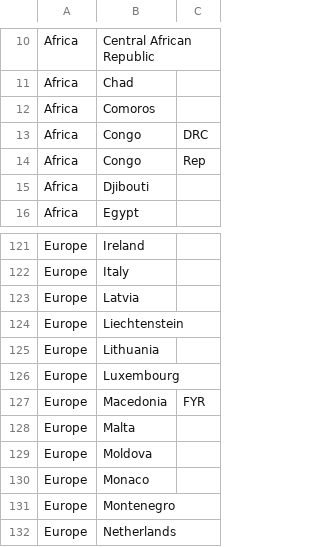
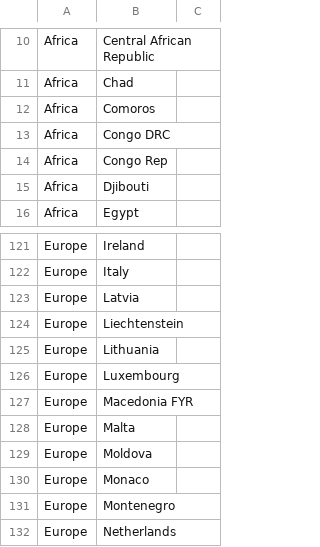
Before and after one commit to ameer-kanaan/IS_608, a CSV file: NanosatDB_munging/Countries-Continents.csv, drawn as a sheet; only a part is shown, gaps mark what is left out; removed rows and columns are numbered as before the commit, all else as after; the diff names each change by its address in the sheet, - before the commit and + after, or states it on an @@ line.

Commit message:
Update Countries-Continents.csv

```diff
--- a/NanosatDB_munging/Countries-Continents.csv
+++ b/NanosatDB_munging/Countries-Continents.csv
-row 13: Africa | Congo | DRC
-row 14: Africa | Congo | Rep
+row 13: Africa | Congo DRC
+row 14: Africa | Congo Rep
-row 127: Europe | Macedonia | FYR
+row 127: Europe | Macedonia FYR
```
